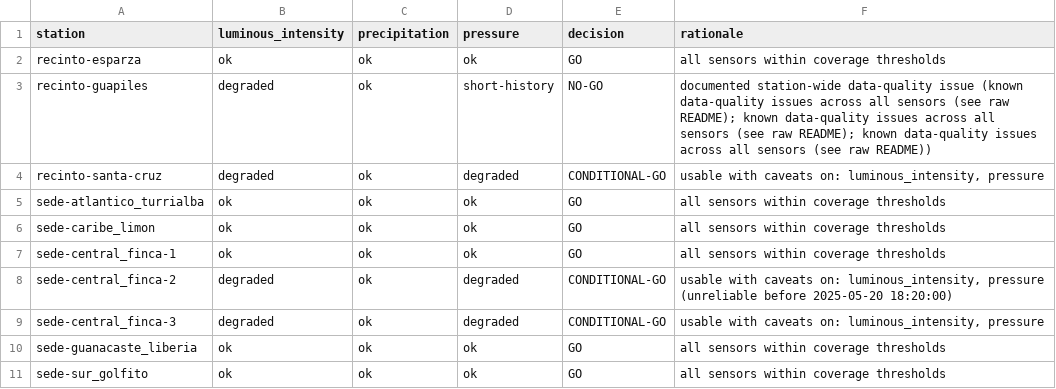
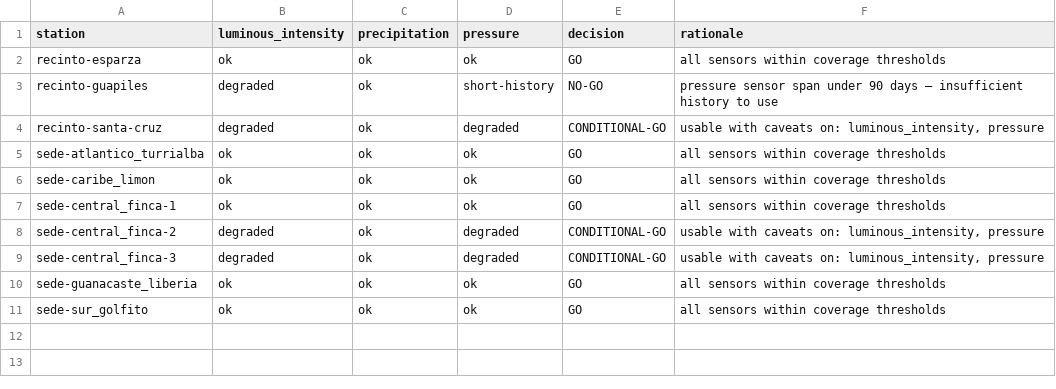
Before and after one commit to isaac-pm/uema, a CSV file: reports/data_audit/station_recommendation.csv, drawn as a sheet.

```diff
--- a/reports/data_audit/station_recommendation.csv
+++ b/reports/data_audit/station_recommendation.csv
@@ -2,3 +2,3 @@ station,luminous_intensity,precipitation,pressure,decision,rationale
 recinto-esparza,ok,ok,ok,GO,all sensors within coverage thresholds
-recinto-guapiles,degraded,ok,short-history,NO-GO,documented station-wide data-quality issue (known data-quality issues across all sensors (see raw README); known data-quality issues across all sensors (see raw README); known data-quality issues across all sensors (see raw README))
+recinto-guapiles,degraded,ok,short-history,NO-GO,pressure sensor span under 90 days — insufficient history to use
 recinto-santa-cruz,degraded,ok,degraded,CONDITIONAL-GO,"usable with caveats on: luminous_intensity, pressure"
@@ -7,3 +7,3 @@ sede-caribe_limon,ok,ok,ok,GO,all sensors within coverage thresholds
 sede-central_finca-1,ok,ok,ok,GO,all sensors within coverage thresholds
-sede-central_finca-2,degraded,ok,degraded,CONDITIONAL-GO,"usable with caveats on: luminous_intensity, pressure (unreliable before 2025-05-20 18:20:00)"
+sede-central_finca-2,degraded,ok,degraded,CONDITIONAL-GO,"usable with caveats on: luminous_intensity, pressure"
 sede-central_finca-3,degraded,ok,degraded,CONDITIONAL-GO,"usable with caveats on: luminous_intensity, pressure"
```
Also changed, not shown: reports/data_audit/coverage_table.csv, 4 other files.
